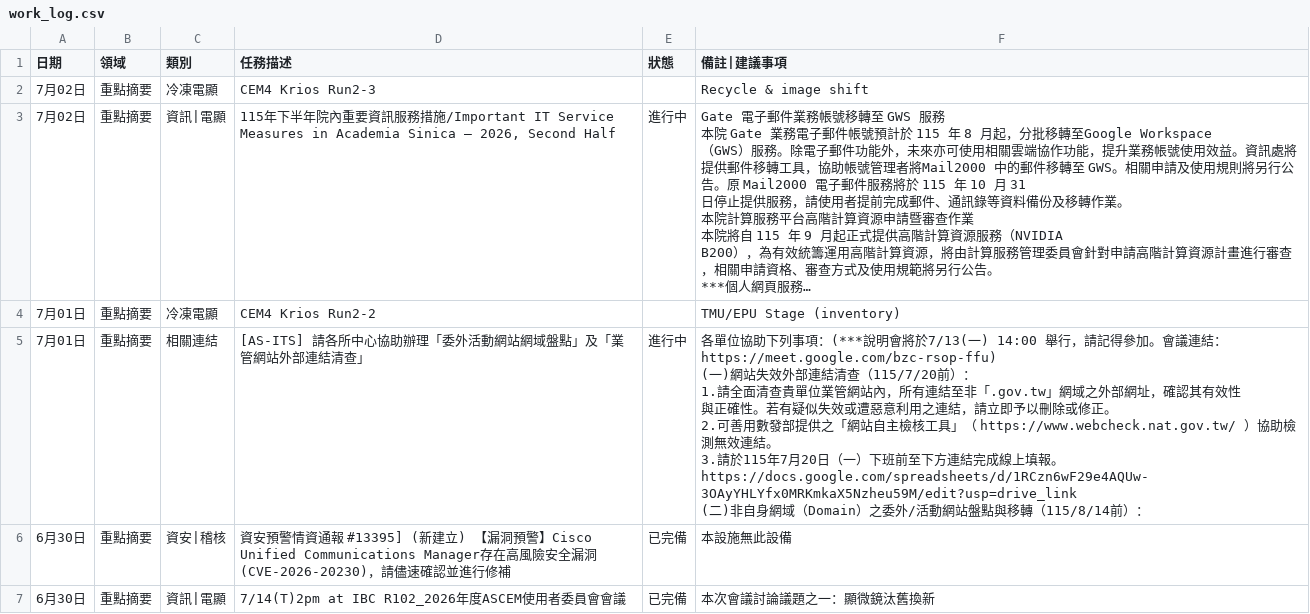
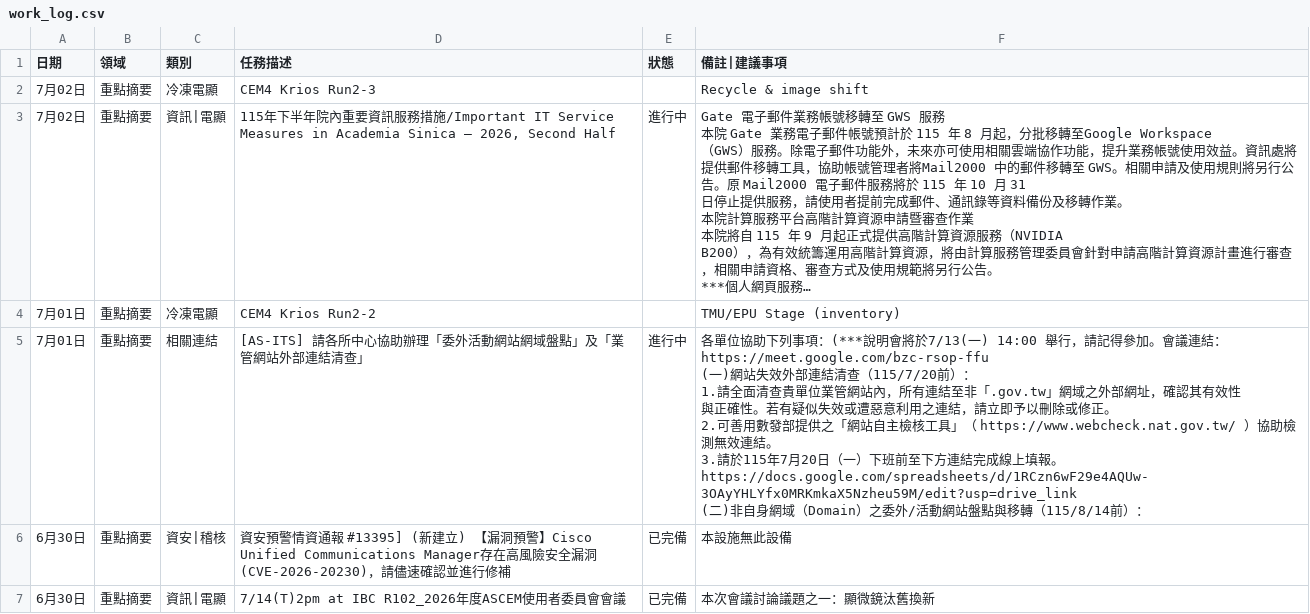
Before and after one commit to meokchen/ASCEM_Weekly_Report, a CSV file: work_log.csv, drawn as a sheet; only a part is shown; long unchanged cells end in …; ↵ is a line break in a cell; the diff names each change by its address in the sheet, - before the commit and + after, or states it on an @@ line.

Commit message:
更新工作日誌：6/29~7/03

```diff
--- a/work_log.csv
+++ b/work_log.csv
-F5 (備註|建議事項): …議連結：https://meet.google.com/bzc-rsop-ffu) ↵ (一)網…
+F5 (備註|建議事項): …議連結：https://meet.google.com/bzc-rsop-ffu ↵ (一)網…
```
